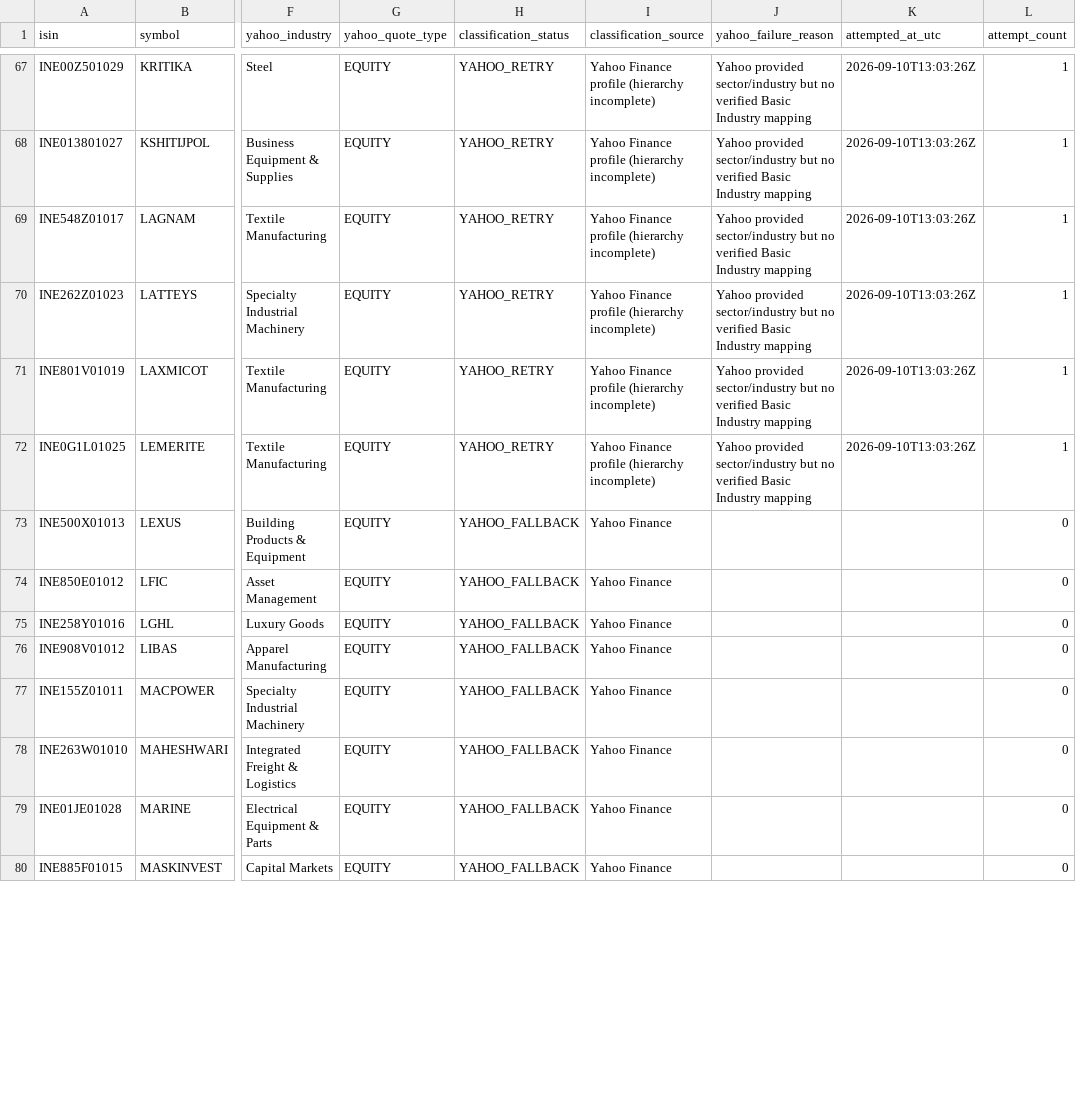
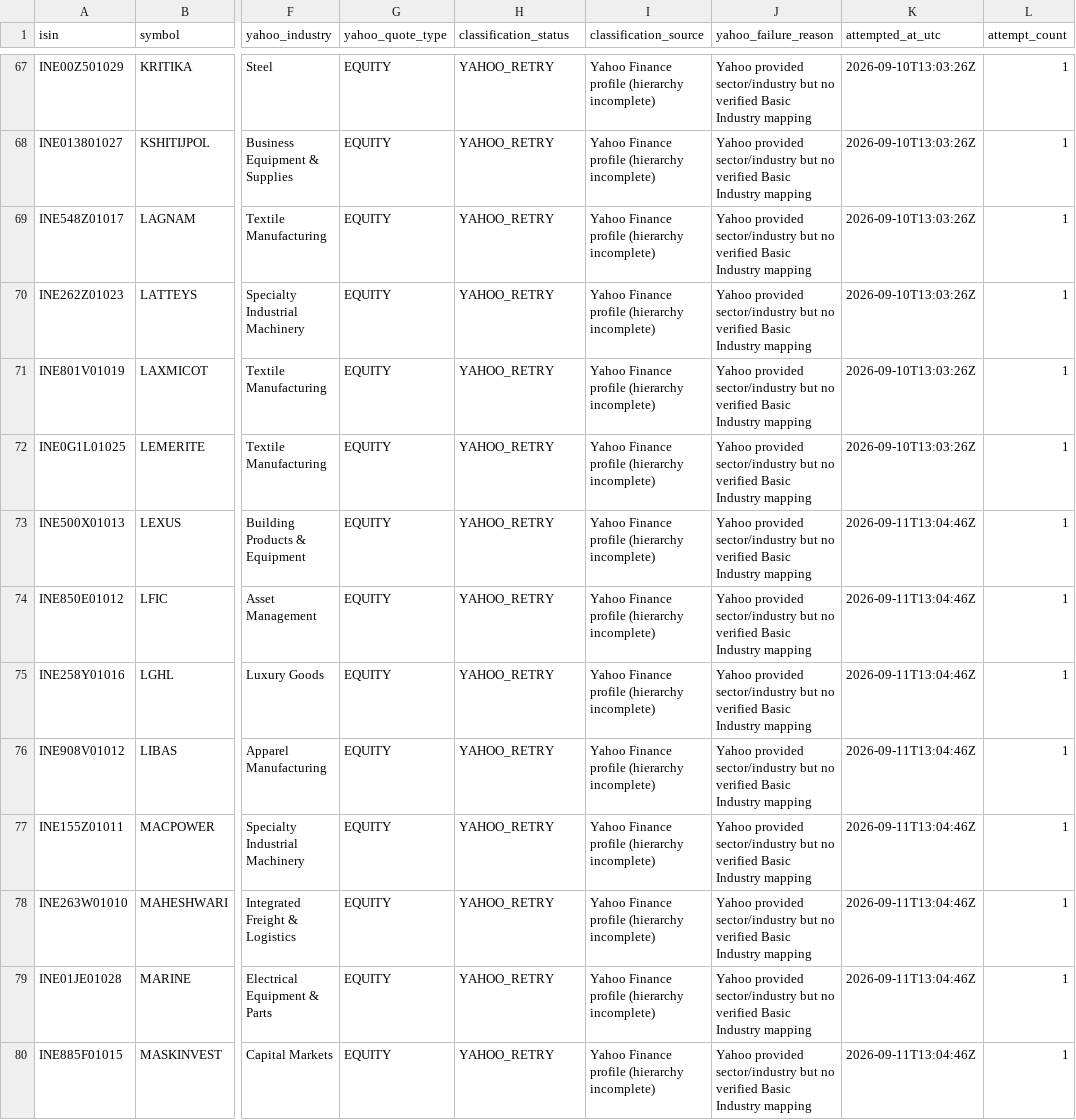
Before and after one commit to augmentalphawealth/Sectoral-Breadth-Dashboard, a CSV file: data/processed/nse_yahoo_industry_mapping.csv, drawn as a sheet; only a part is shown, gaps mark what is left out; the diff covers the shown part only; the diff names each change by its address in the sheet, - before the commit and + after, or states it on an @@ line.

```diff
--- a/data/processed/nse_yahoo_industry_mapping.csv
+++ b/data/processed/nse_yahoo_industry_mapping.csv
-H73:H80 (classification_status): YAHOO_FALLBACK
+H73:H80 (classification_status): YAHOO_RETRY
-I73:I80 (classification_source): Yahoo Finance
+I73:I80 (classification_source): Yahoo Finance profile (hierarchy incomplete)
-J73:J80 (yahoo_failure_reason): (empty)
+J73:J80 (yahoo_failure_reason): Yahoo provided sector/industry but no verified Basic Industry mapping
-K73:K80 (attempted_at_utc): (empty)
+K73:K80 (attempted_at_utc): 2026-09-11T13:04:46Z
-L73:L80 (attempt_count): 0
+L73:L80 (attempt_count): 1
```
Also changed, not shown: 35 edited cells elsewhere in this file, data/processed/nse_yahoo_still_unmapped.csv, 1 other file.
